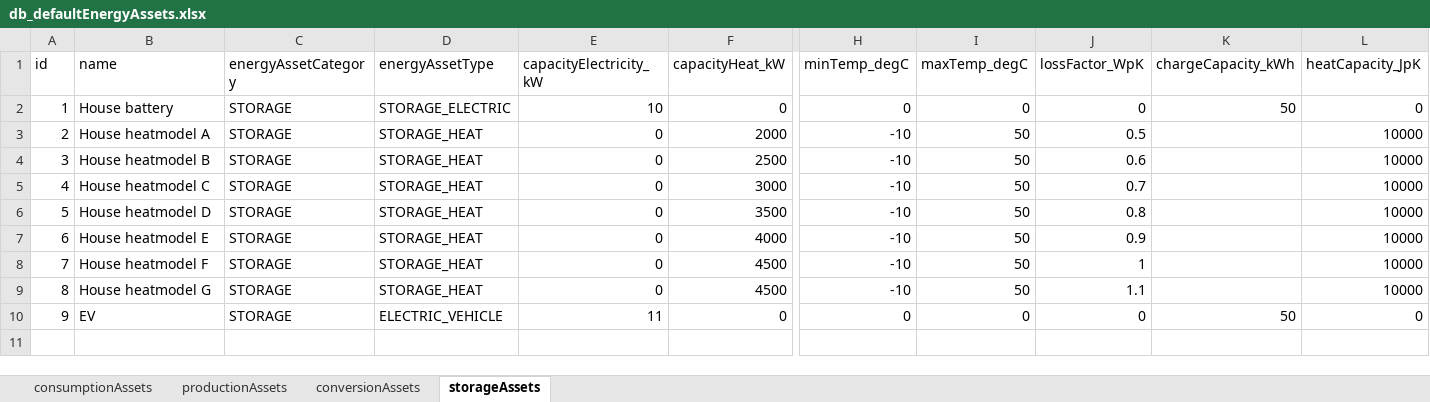
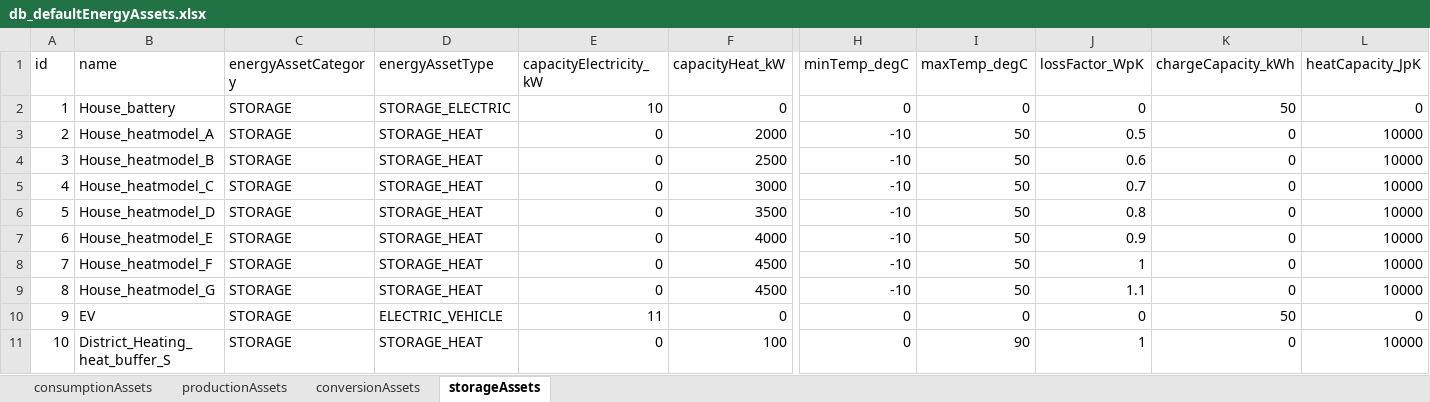
Before and after one commit to Zenmo/HOLON, an Excel workbook: Base/db_defaultEnergyAssets.xlsx, sheet storageAssets, drawn as a sheet; only a part is shown, gaps mark what is left out; values as stored, in another font and other column widths than the file's, no borders; rows hold the shown columns only; the diff names each change by its address in the sheet, - before the commit and + after, or states it on an @@ line.

```diff
--- a/Base/db_defaultEnergyAssets.xlsx (sheet storageAssets)
+++ b/Base/db_defaultEnergyAssets.xlsx (sheet storageAssets)
-B2 (name): House battery
+B2 (name): House_battery
-B3 (name): House heatmodel A
+B3 (name): House_heatmodel_A
-K3:K9 (chargeCapacity_kWh): (empty)
+K3:K9 (chargeCapacity_kWh): 0
-B4 (name): House heatmodel B
+B4 (name): House_heatmodel_B
-B5 (name): House heatmodel C
+B5 (name): House_heatmodel_C
-B6 (name): House heatmodel D
+B6 (name): House_heatmodel_D
-B7 (name): House heatmodel E
+B7 (name): House_heatmodel_E
-B8 (name): House heatmodel F
+B8 (name): House_heatmodel_F
-B9 (name): House heatmodel G
+B9 (name): House_heatmodel_G
+row 11: 10 | District_Heating_heat_buffer_S | STORAGE | STORAGE_HEAT | 0 | 100 | 0 | 90 | 1 | 0 | 10000
```
Also changed, not shown: sheet conversionAssets, Base/db_backboneConfig.xlsx, 5 other files.
